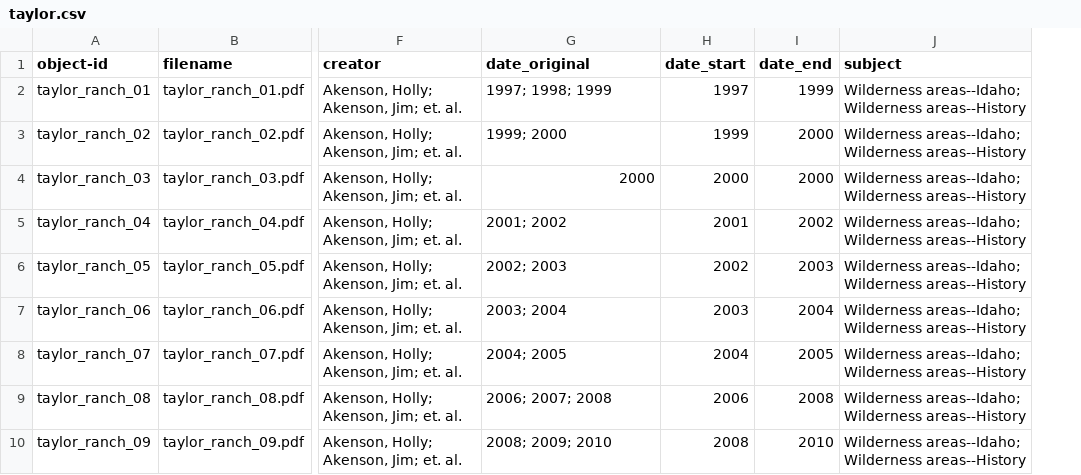
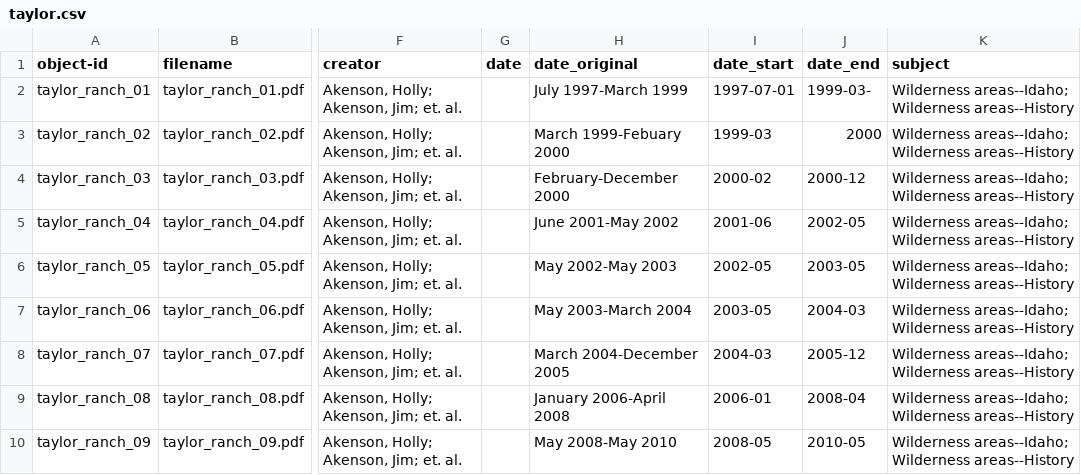
Before and after one commit to uidaholib/taylor_source, a CSV file: _data/taylor.csv, drawn as a sheet; only a part is shown, gaps mark what is left out; addresses are those after the commit; the diff names each change by its address in the sheet, - before the commit and + after, or states it on an @@ line.

Commit message:
update metadata with usable dates

```diff
--- a/_data/taylor.csv
+++ b/_data/taylor.csv
+column G (date), empty
-H2 (date_original): 1997; 1998; 1999
+H2 (date_original): July 1997-March 1999
-I2 (date_start): 1997
+I2 (date_start): 1997-07-01
-J2 (date_end): 1999
+J2 (date_end): 1999-03-
-H3 (date_original): 1999; 2000
+H3 (date_original): March 1999-Febuary 2000
-I3 (date_start): 1999
+I3 (date_start): 1999-03
-H4 (date_original): 2000
+H4 (date_original): February-December 2000
-I4 (date_start): 2000
+I4 (date_start): 2000-02
-J4 (date_end): 2000
+J4 (date_end): 2000-12
-H5 (date_original): 2001; 2002
+H5 (date_original): June 2001-May 2002
-I5 (date_start): 2001
+I5 (date_start): 2001-06
-J5 (date_end): 2002
+J5 (date_end): 2002-05
-H6 (date_original): 2002; 2003
+H6 (date_original): May 2002-May 2003
-I6 (date_start): 2002
+I6 (date_start): 2002-05
-J6 (date_end): 2003
+J6 (date_end): 2003-05
-H7 (date_original): 2003; 2004
+H7 (date_original): May 2003-March 2004
-I7 (date_start): 2003
+I7 (date_start): 2003-05
-J7 (date_end): 2004
+J7 (date_end): 2004-03
-H8 (date_original): 2004; 2005
+H8 (date_original): March 2004-December 2005
-I8 (date_start): 2004
+I8 (date_start): 2004-03
-J8 (date_end): 2005
+J8 (date_end): 2005-12
-H9 (date_original): 2006; 2007; 2008
+H9 (date_original): January 2006-April 2008
-I9 (date_start): 2006
+I9 (date_start): 2006-01
-J9 (date_end): 2008
+J9 (date_end): 2008-04
-H10 (date_original): 2008; 2009; 2010
+H10 (date_original): May 2008-May 2010
-I10 (date_start): 2008
+I10 (date_start): 2008-05
-J10 (date_end): 2010
+J10 (date_end): 2010-05
```
